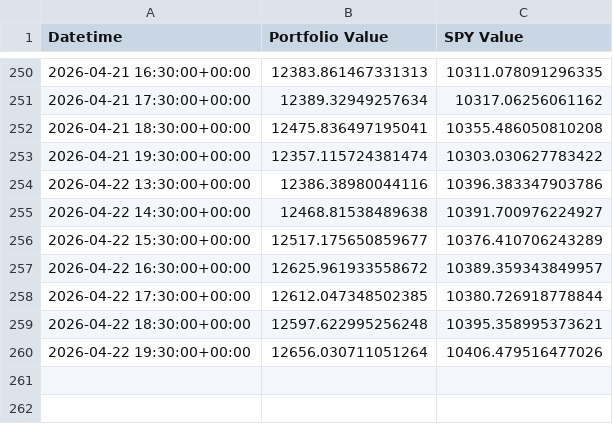
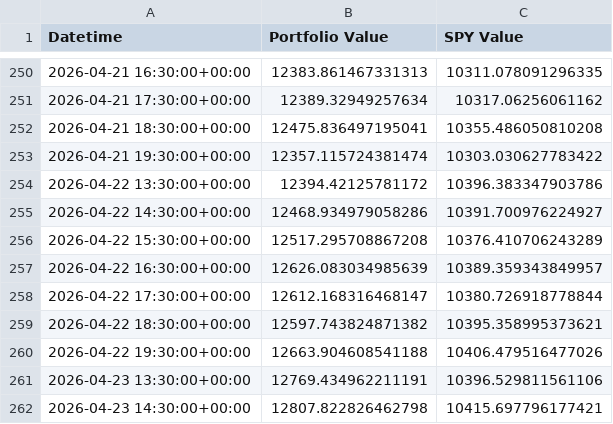
Before and after one commit to g-prakash/sp500_screener, a CSV file: hourly_index_monthly_picks.csv, drawn as a sheet; only a part is shown, gaps mark what is left out.

```diff
--- a/hourly_index_monthly_picks.csv
+++ b/hourly_index_monthly_picks.csv
@@ -253,8 +253,10 @@ Datetime,Portfolio Value,SPY Value
 2026-04-21 19:30:00+00:00,12357.115724381474,10303.030627783422
-2026-04-22 13:30:00+00:00,12386.38980044116,10396.383347903786
-2026-04-22 14:30:00+00:00,12468.81538489638,10391.700976224927
-2026-04-22 15:30:00+00:00,12517.175650859677,10376.410706243289
-2026-04-22 16:30:00+00:00,12625.961933558672,10389.359343849957
-2026-04-22 17:30:00+00:00,12612.047348502385,10380.726918778844
-2026-04-22 18:30:00+00:00,12597.622995256248,10395.358995373621
-2026-04-22 19:30:00+00:00,12656.030711051264,10406.479516477026
+2026-04-22 13:30:00+00:00,12394.42125781172,10396.383347903786
+2026-04-22 14:30:00+00:00,12468.934979058286,10391.700976224927
+2026-04-22 15:30:00+00:00,12517.295708867208,10376.410706243289
+2026-04-22 16:30:00+00:00,12626.083034985639,10389.359343849957
+2026-04-22 17:30:00+00:00,12612.168316468147,10380.726918778844
+2026-04-22 18:30:00+00:00,12597.743824871382,10395.358995373621
+2026-04-22 19:30:00+00:00,12663.904608541188,10406.479516477026
+2026-04-23 13:30:00+00:00,12769.434962211191,10396.529811561106
+2026-04-23 14:30:00+00:00,12807.822826462798,10415.697796177421
```
Also changed, not shown: 2 other files.
